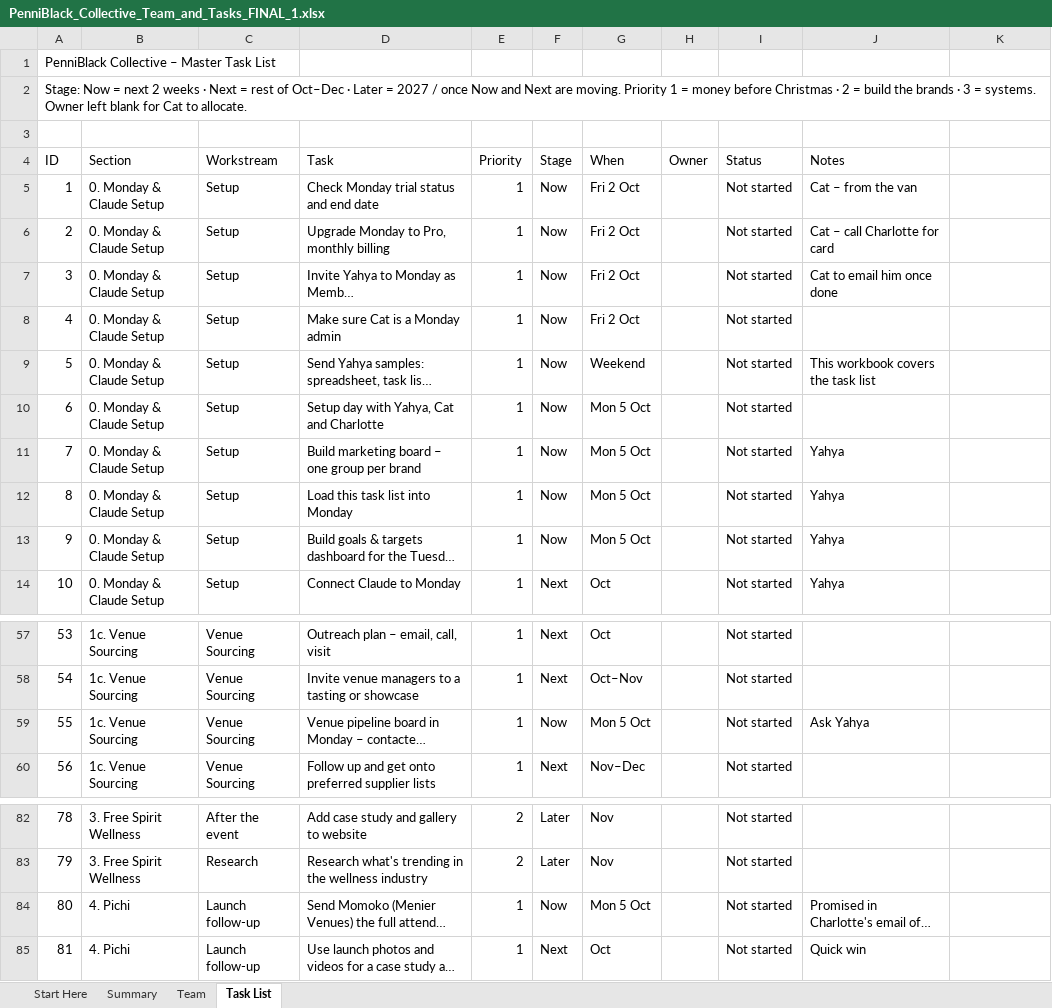
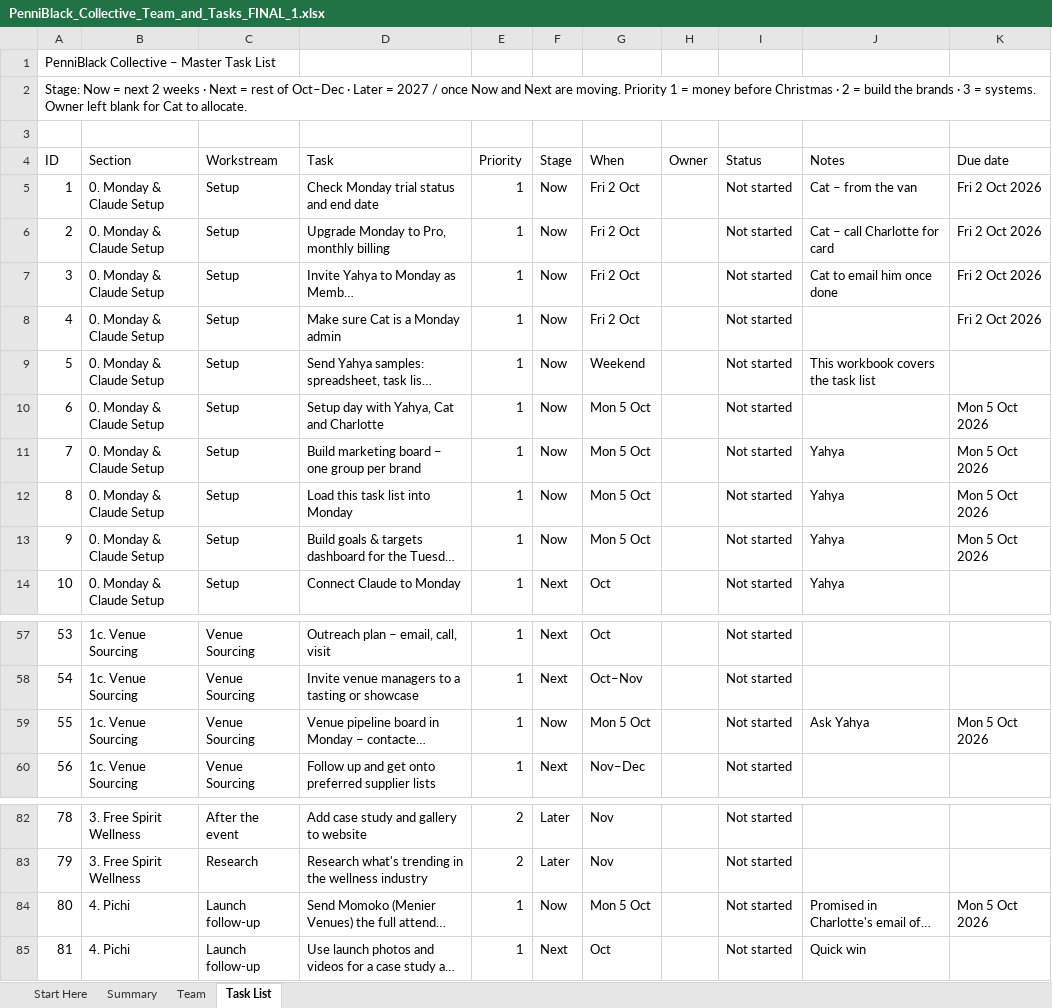
Before and after one commit to Yahya0007/PB-2026, an Excel workbook: PenniBlack_Collective_Team_and_Tasks_FINAL_1.xlsx, sheet Task List, drawn as a sheet; only a part is shown, gaps mark what is left out; long unchanged cells end in …; values as stored, in another font and other column widths than the file's, no cell formats; charts and pictures not drawn; the diff names each change by its address in the sheet, - before the commit and + after, or states it on an @@ line.

```diff
--- a/PenniBlack_Collective_Team_and_Tasks_FINAL_1.xlsx (sheet Task List)
+++ b/PenniBlack_Collective_Team_and_Tasks_FINAL_1.xlsx (sheet Task List)
-K4: (empty)
+K4: Due date
-K5:K8 (Due date): (empty)
+K5:K8 (Due date): Fri 2 Oct 2026
-K10:K13 (Due date): (empty)
+K10:K13 (Due date): Mon 5 Oct 2026
-K59 (Due date): (empty)
+K59 (Due date): Mon 5 Oct 2026
-K84 (Due date): (empty)
+K84 (Due date): Mon 5 Oct 2026
```
Also changed, not shown: sheet Summary, sheet Start Here, cell formats, charts or pictures, 1 other file.
